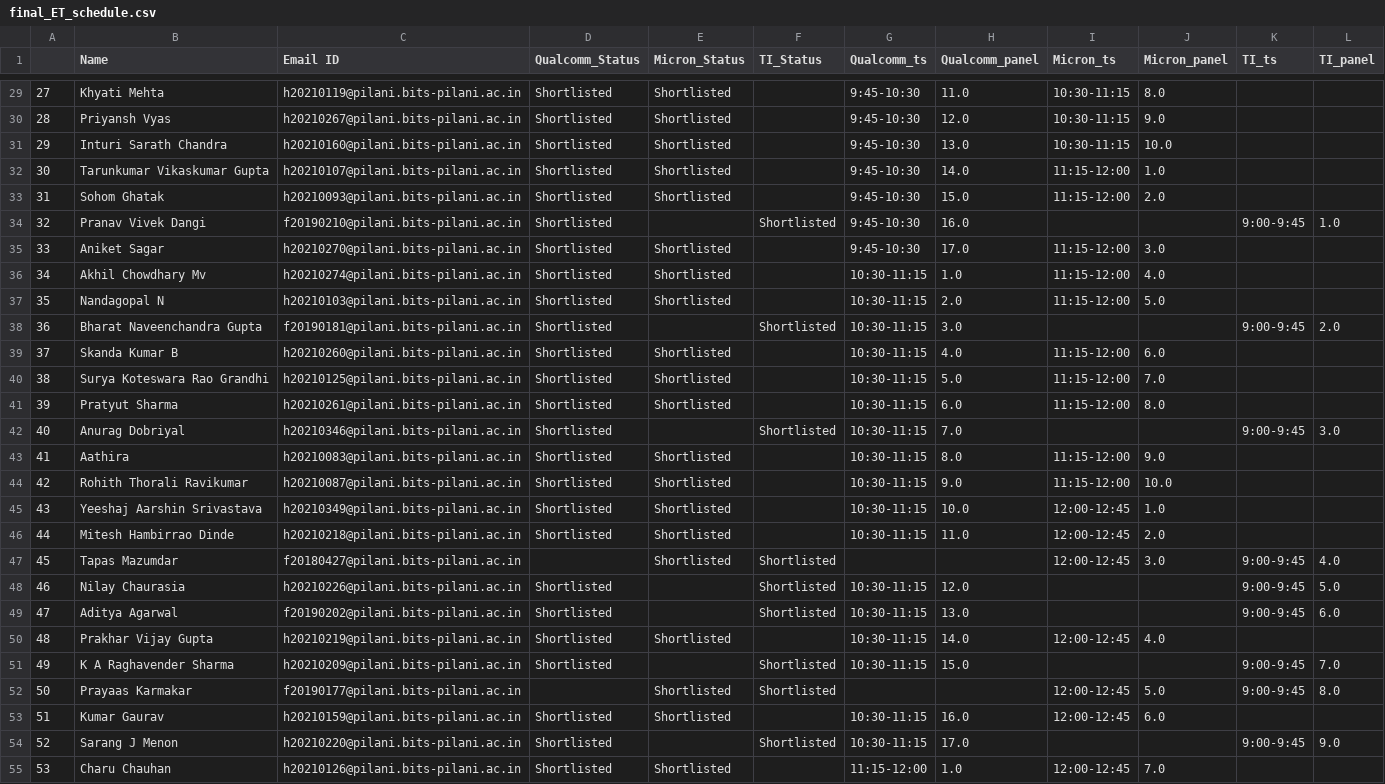
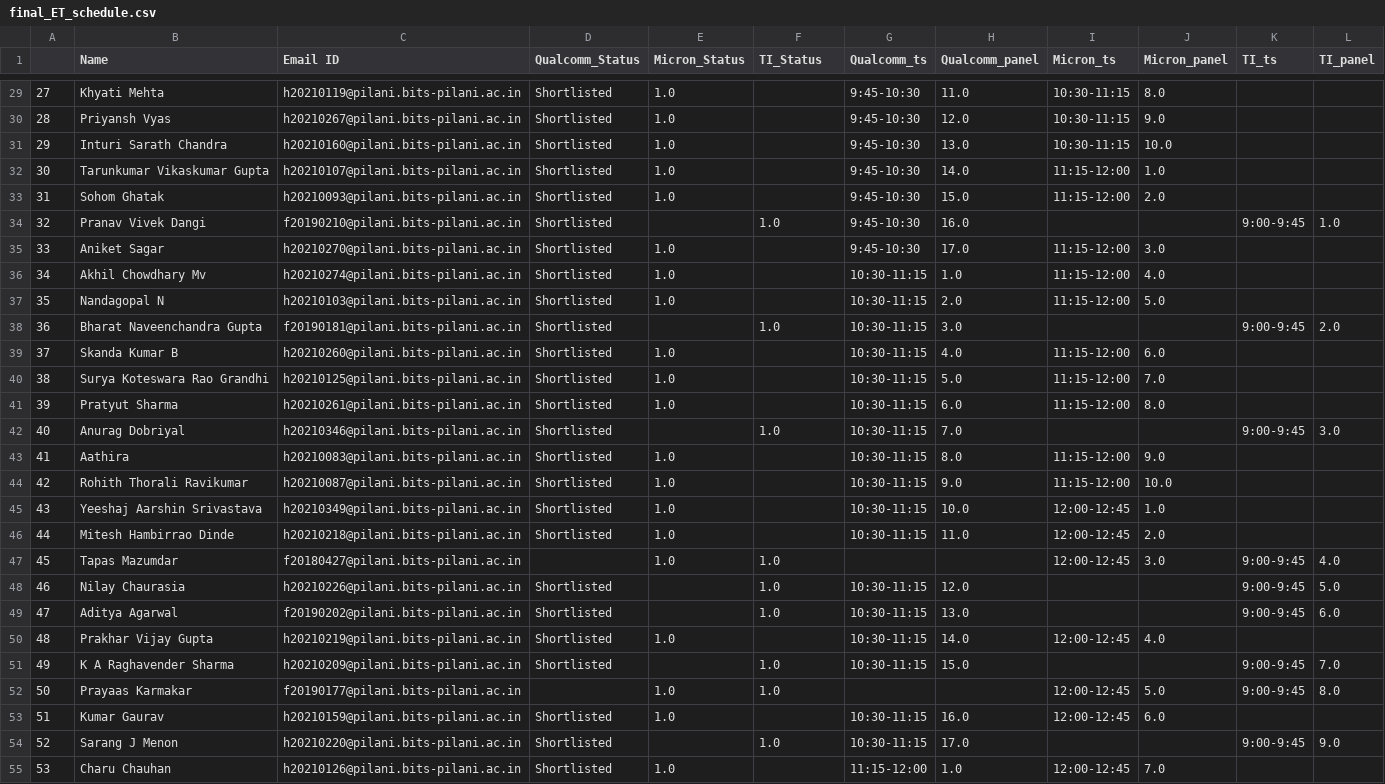
Before and after one commit to perceus32/scheduling-tool, a CSV file: final_ET_schedule.csv, drawn as a sheet; only a part is shown, gaps mark what is left out; the diff covers the shown part only; the diff names each change by its address in the sheet, - before the commit and + after, or states it on an @@ line.

```diff
--- a/final_ET_schedule.csv
+++ b/final_ET_schedule.csv
-E29:E33 (Micron_Status): Shortlisted
+E29:E33 (Micron_Status): 1.0
-F34 (TI_Status): Shortlisted
+F34 (TI_Status): 1.0
-E35:E37 (Micron_Status): Shortlisted
+E35:E37 (Micron_Status): 1.0
-F38 (TI_Status): Shortlisted
+F38 (TI_Status): 1.0
-E39:E41 (Micron_Status): Shortlisted
+E39:E41 (Micron_Status): 1.0
-F42 (TI_Status): Shortlisted
+F42 (TI_Status): 1.0
-E43:E47 (Micron_Status): Shortlisted
+E43:E47 (Micron_Status): 1.0
-F47:F49 (TI_Status): Shortlisted
+F47:F49 (TI_Status): 1.0
-E50 (Micron_Status): Shortlisted
+E50 (Micron_Status): 1.0
-F51:F52 (TI_Status): Shortlisted
+F51:F52 (TI_Status): 1.0
-E52:E53 (Micron_Status): Shortlisted
+E52:E53 (Micron_Status): 1.0
-F54 (TI_Status): Shortlisted
+F54 (TI_Status): 1.0
-E55 (Micron_Status): Shortlisted
+E55 (Micron_Status): 1.0
```
Also changed, not shown: 62 edited cells elsewhere in this file, 4 other files.
